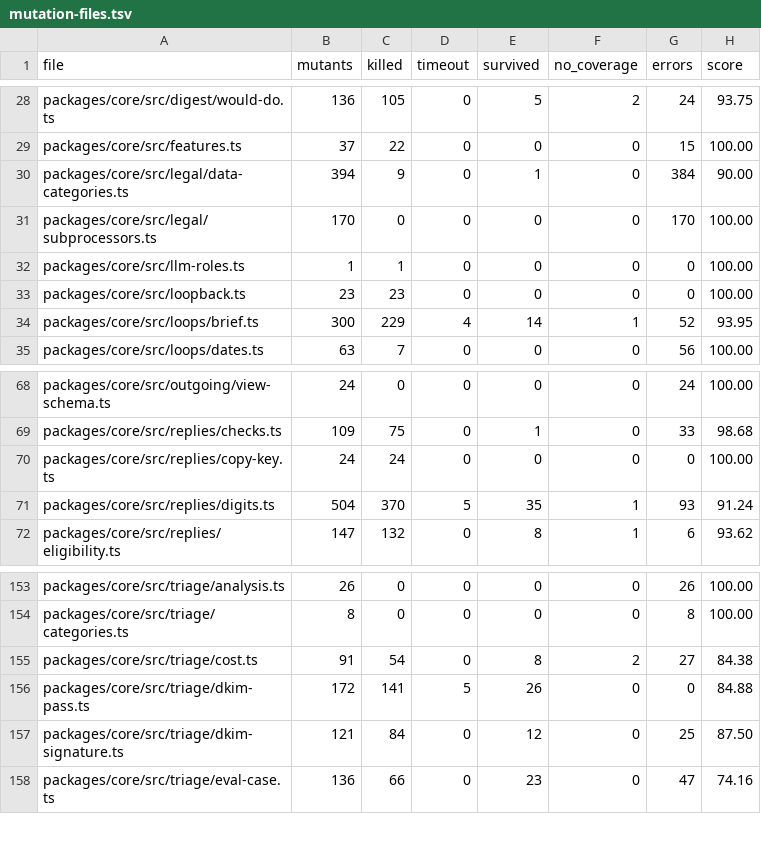
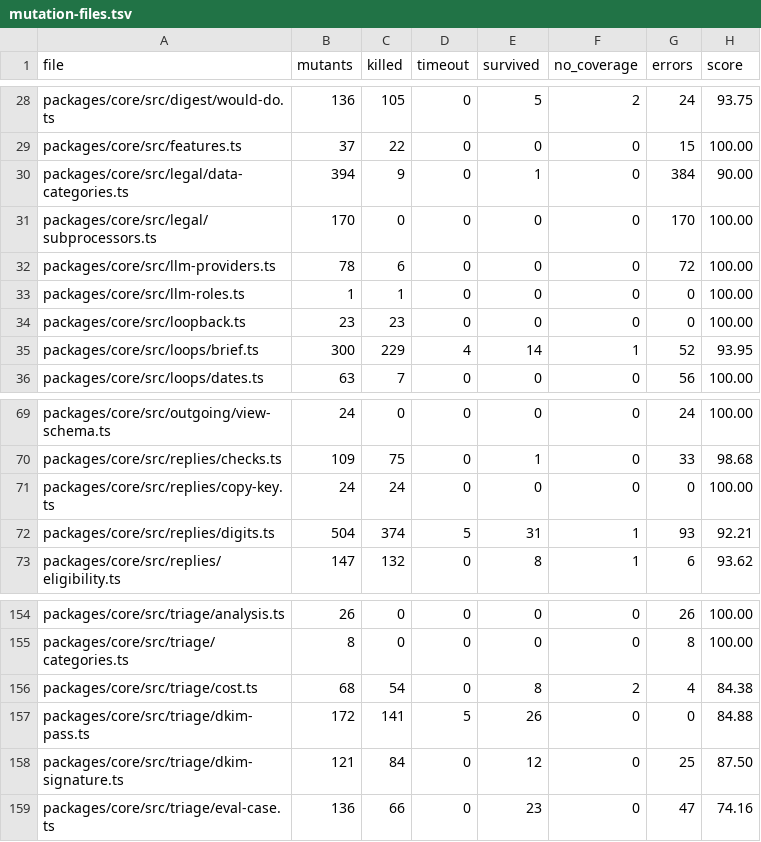
Before and after one commit to Artexs/email_assistant, a TSV file: spec/features/active/F125-every-test-file-is-measured-and-classified-and-only-owner-approved-weak-stale-or-duplicate-tests-are-cut-or-merged/audit/data/mutation-files.tsv, drawn as a sheet; only a part is shown, gaps mark what is left out.

```diff
--- a/spec/features/active/F125-every-test-file-is-measured-and-classified-and-only-owner-approved-weak-stale-or-duplicate-tests-are-cut-or-merged/audit/data/mutation-files.tsv
+++ b/spec/features/active/F125-every-test-file-is-measured-and-classified-and-only-owner-approved-weak-stale-or-duplicate-tests-are-cut-or-merged/audit/data/mutation-files.tsv
@@ -31,2 +31,3 @@ packages/core/src/legal/data-categories.ts	394	9	0	1	0	384	90.00
 packages/core/src/legal/subprocessors.ts	170	0	0	0	0	170	100.00
+packages/core/src/llm-providers.ts	78	6	0	0	0	72	100.00
 packages/core/src/llm-roles.ts	1	1	0	0	0	0	100.00
@@ -70,3 +71,3 @@ packages/core/src/replies/checks.ts	109	75	0	1	0	33	98.68
 packages/core/src/replies/copy-key.ts	24	24	0	0	0	0	100.00
-packages/core/src/replies/digits.ts	504	370	5	35	1	93	91.24
+packages/core/src/replies/digits.ts	504	374	5	31	1	93	92.21
 packages/core/src/replies/eligibility.ts	147	132	0	8	1	6	93.62
@@ -154,3 +155,3 @@ packages/core/src/triage/analysis.ts	26	0	0	0	0	26	100.00
 packages/core/src/triage/categories.ts	8	0	0	0	0	8	100.00
-packages/core/src/triage/cost.ts	91	54	0	8	2	27	84.38
+packages/core/src/triage/cost.ts	68	54	0	8	2	4	84.38
 packages/core/src/triage/dkim-pass.ts	172	141	5	26	0	0	84.88
```
Also changed, not shown: spec/features/active/F125-every-test-file-is-measured-and-classified-and-only-owner-approved-weak-stale-or-duplicate-tests-are-cut-or-merged/audit/data/mutation-survived.tsv, spec/features/active/F125-every-test-file-is-measured-and-classified-and-only-owner-approved-weak-stale-or-duplicate-tests-are-cut-or-merged/audit/data/mutation-tests.tsv, 2 other files.
